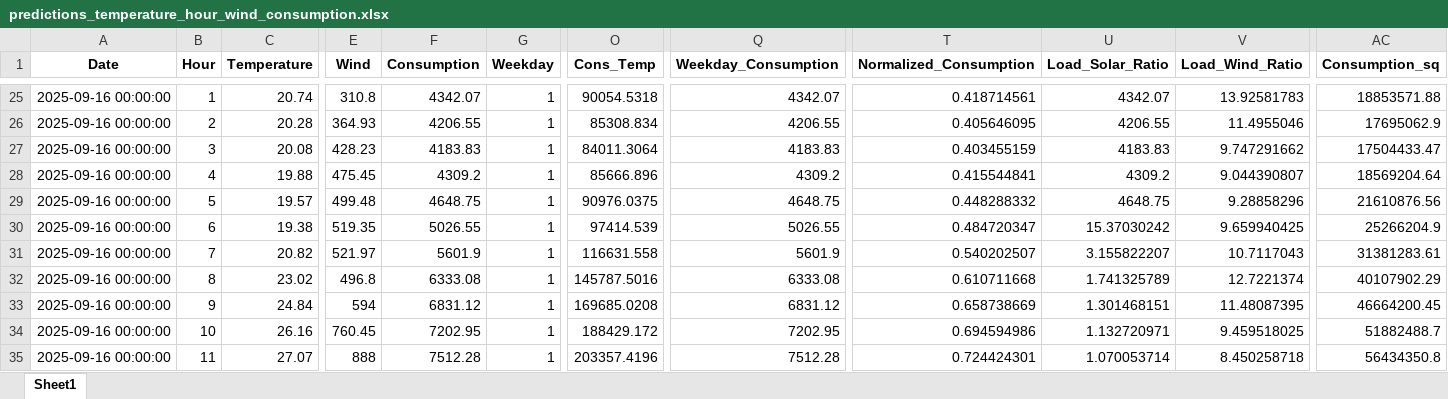
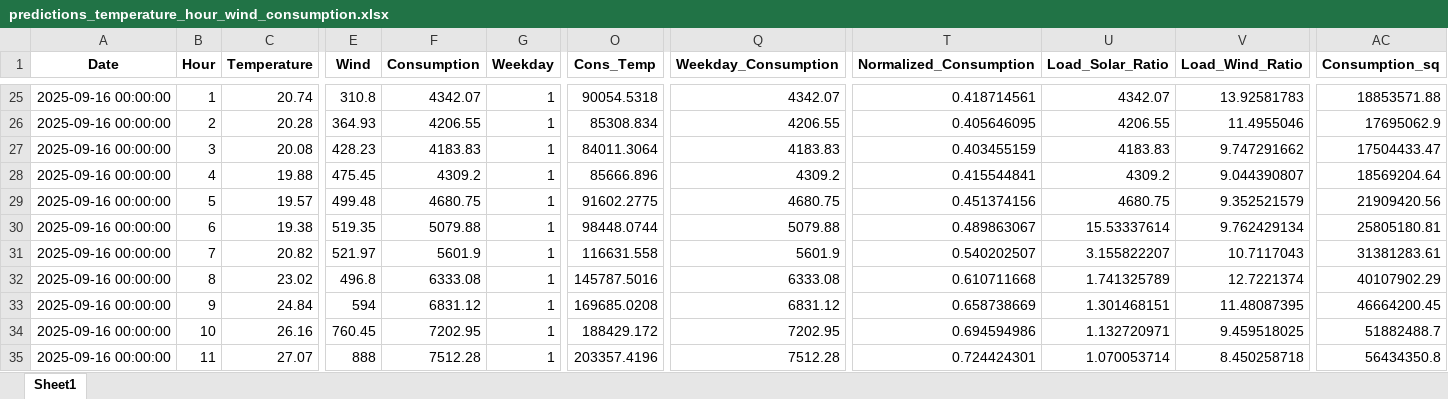
Before and after one commit to Chairetisl/Energy_Forecast_P, an Excel workbook: predictions_temperature_hour_wind_consumption.xlsx, sheet Sheet1, drawn as a sheet; only a part is shown, gaps mark what is left out; values as stored, in another font and other column widths than the file's, no borders; the diff names each change by its address in the sheet, - before the commit and + after, or states it on an @@ line.

```diff
--- a/predictions_temperature_hour_wind_consumption.xlsx (sheet Sheet1)
+++ b/predictions_temperature_hour_wind_consumption.xlsx (sheet Sheet1)
-F29 (Consumption): 4648.75
+F29 (Consumption): 4680.75
-O29 (Cons_Temp): 90976.0375
+O29 (Cons_Temp): 91602.2775
-Q29 (Weekday_Consumption): 4648.75
+Q29 (Weekday_Consumption): 4680.75
-T29 (Normalized_Consumption): 0.448288332
+T29 (Normalized_Consumption): 0.451374156
-U29 (Load_Solar_Ratio): 4648.75
+U29 (Load_Solar_Ratio): 4680.75
-V29 (Load_Wind_Ratio): 9.28858296
+V29 (Load_Wind_Ratio): 9.352521579
-AC29 (Consumption_sq): 21610876.56
+AC29 (Consumption_sq): 21909420.56
-F30 (Consumption): 5026.55
+F30 (Consumption): 5079.88
-O30 (Cons_Temp): 97414.539
+O30 (Cons_Temp): 98448.0744
-Q30 (Weekday_Consumption): 5026.55
+Q30 (Weekday_Consumption): 5079.88
-T30 (Normalized_Consumption): 0.484720347
+T30 (Normalized_Consumption): 0.489863067
-U30 (Load_Solar_Ratio): 15.37030242
+U30 (Load_Solar_Ratio): 15.53337614
-V30 (Load_Wind_Ratio): 9.659940425
+V30 (Load_Wind_Ratio): 9.762429134
-AC30 (Consumption_sq): 25266204.9
+AC30 (Consumption_sq): 25805180.81
```
Also changed, not shown: 1 other file.
